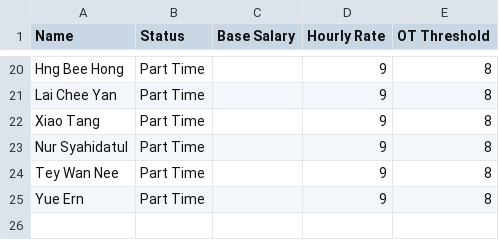
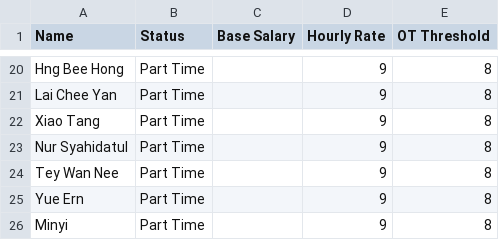
Before and after one commit to lynesslim/payroll-app, a CSV file: employees.csv, drawn as a sheet; only a part is shown, gaps mark what is left out; the diff names each change by its address in the sheet, - before the commit and + after, or states it on an @@ line.

Commit message:
Update employees.csv

```diff
--- a/employees.csv
+++ b/employees.csv
+row 26: Minyi | Part Time |  | 9 | 8
```
